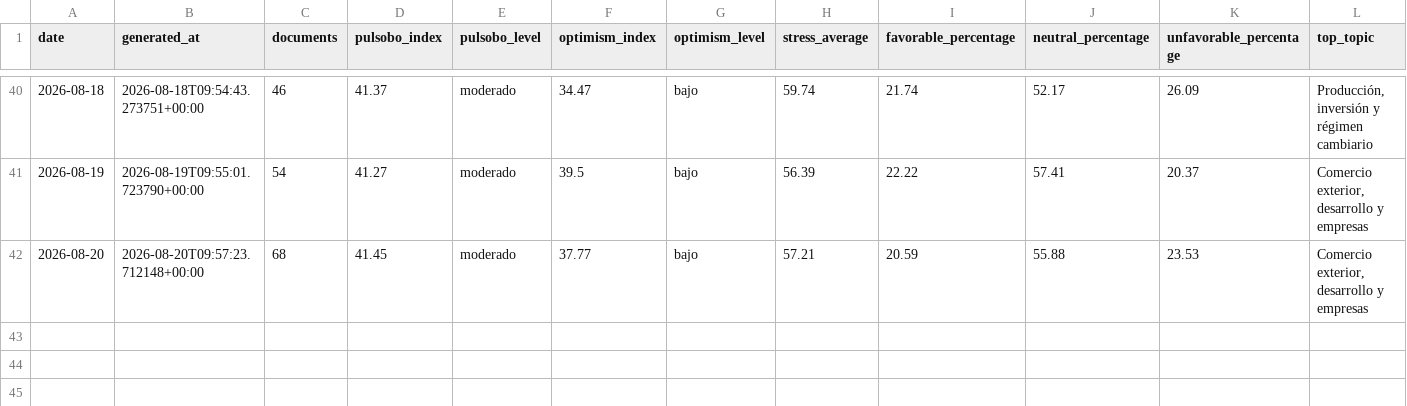
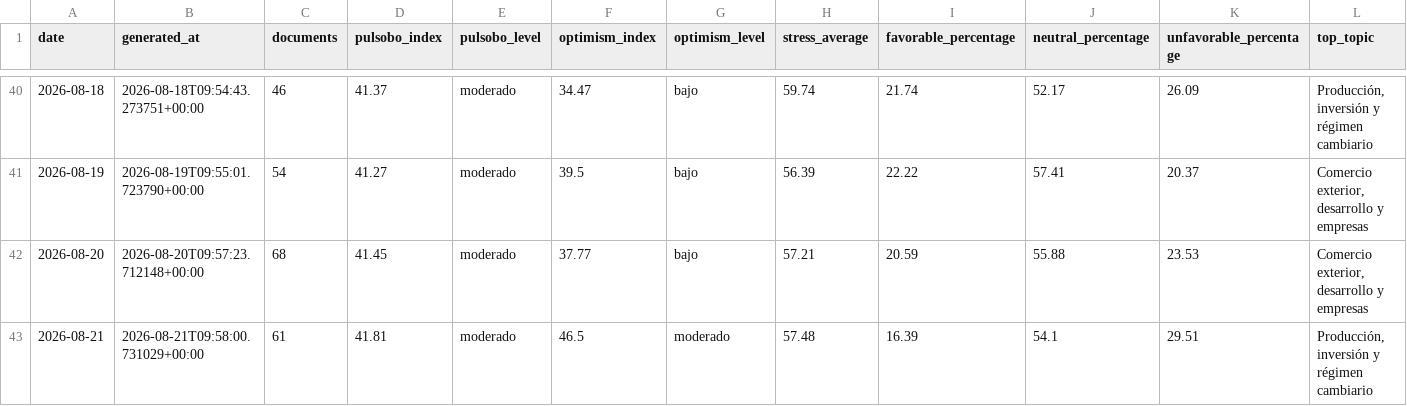
Before and after one commit to paul-pinto/TerMacroMetro, a CSV file: data/history/pulsobo_daily.csv, drawn as a sheet; only a part is shown, gaps mark what is left out; rows hold the shown columns only; the diff names each change by its address in the sheet, - before the commit and + after, or states it on an @@ line.

```diff
--- a/data/history/pulsobo_daily.csv
+++ b/data/history/pulsobo_daily.csv
+row 43: 2026-08-21 | 2026-08-21T09:58:00.731029+00:00 | 61 | 41.81 | moderado | 46.5 | moderado | 57.48 | 16.39 | 54.1 | 29.51 | Producción, inversión y régimen cambiario
```
Also changed, not shown: data/bolivia/eventos_bolivia_operativos.csv, data/bolivia/noticias_bolivia_eventos.csv, 14 other files.
